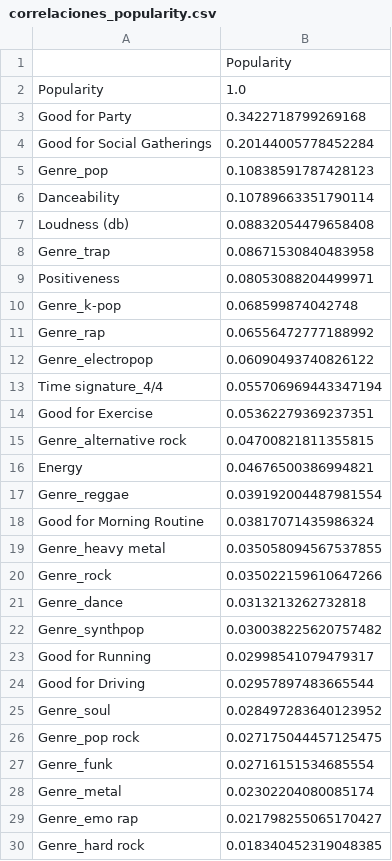
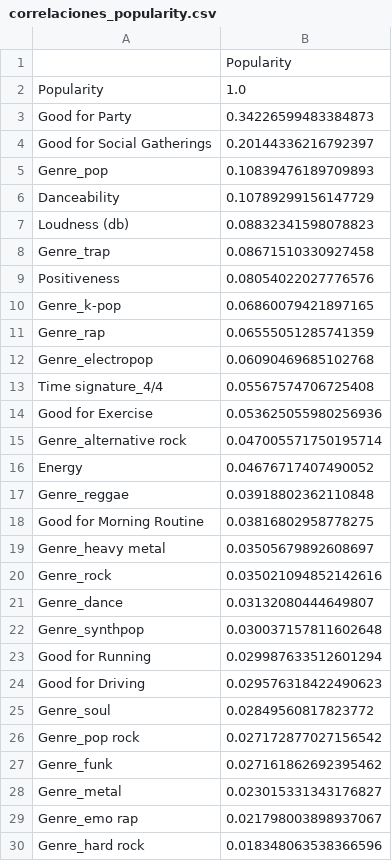
Before and after one commit to jin-roh25/IAProyectoFinal, a CSV file: correlaciones_popularity.csv, drawn as a sheet; only a part is shown; the diff covers the shown part only.

Commit message:
correlaciones popularidad

```diff
--- a/correlaciones_popularity.csv
+++ b/correlaciones_popularity.csv
@@ -2,29 +2,29 @@
 Popularity,1.0
-Good for Party,0.3422718799269168
-Good for Social Gatherings,0.20144005778452284
-Genre_pop,0.10838591787428123
-Danceability,0.10789663351790114
-Loudness (db),0.08832054479658408
-Genre_trap,0.08671530840483958
-Positiveness,0.08053088204499971
-Genre_k-pop,0.068599874042748
-Genre_rap,0.06556472777188992
-Genre_electropop,0.06090493740826122
-Time signature_4/4,0.055706969443347194
-Good for Exercise,0.05362279369237351
-Genre_alternative rock,0.04700821811355815
-Energy,0.04676500386994821
-Genre_reggae,0.039192004487981554
-Good for Morning Routine,0.03817071435986324
-Genre_heavy metal,0.035058094567537855
-Genre_rock,0.035022159610647266
-Genre_dance,0.0313213262732818
-Genre_synthpop,0.030038225620757482
-Good for Running,0.02998541079479317
-Good for Driving,0.02957897483665544
-Genre_soul,0.028497283640123952
-Genre_pop rock,0.027175044457125475
-Genre_funk,0.02716151534685554
-Genre_metal,0.02302204080085174
-Genre_emo rap,0.021798255065170427
-Genre_hard rock,0.018340452319048385
+Good for Party,0.34226599483384873
+Good for Social Gatherings,0.20144336216792397
+Genre_pop,0.10839476189709893
+Danceability,0.10789299156147729
+Loudness (db),0.08832341598078823
+Genre_trap,0.08671510330927458
+Positiveness,0.08054022027776576
+Genre_k-pop,0.06860079421897165
+Genre_rap,0.06555051285741359
+Genre_electropop,0.06090469685102768
+Time signature_4/4,0.05567574706725408
+Good for Exercise,0.053625055980256936
+Genre_alternative rock,0.047005571750195714
+Energy,0.04676717407490052
+Genre_reggae,0.03918802362110848
+Good for Morning Routine,0.03816802958778275
+Genre_heavy metal,0.03505679892608697
+Genre_rock,0.035021094852142616
+Genre_dance,0.03132080444649807
+Genre_synthpop,0.030037157811602648
+Good for Running,0.029987633512601294
+Good for Driving,0.029576318422490623
+Genre_soul,0.02849560817823772
+Genre_pop rock,0.027172877027156542
+Genre_funk,0.027161862692395462
+Genre_metal,0.023015331343176827
+Genre_emo rap,0.021798003898937067
+Genre_hard rock,0.018348063538366596
```
Also changed, not shown: 8 removed rows and 114 edited cells elsewhere in this file.
